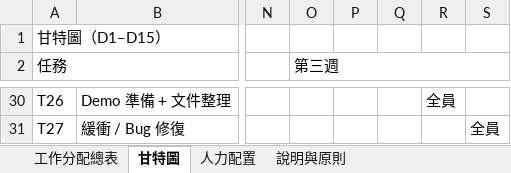
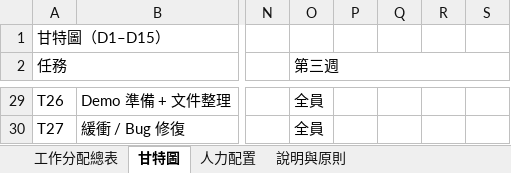
Before and after one commit to haoagentuse-glitch/kanbanBoard-everyone_ignore-, an Excel workbook: 工作分配.xlsx, sheet 甘特圖, drawn as a sheet; only a part is shown, gaps mark what is left out; values as stored, in another font and other column widths than the file's, no cell formats; addresses are those after the commit; the diff covers the shown part only; the diff names each change by its address in the sheet, - before the commit and + after, or states it on an @@ line.

```diff
--- a/工作分配.xlsx (sheet 甘特圖)
+++ b/工作分配.xlsx (sheet 甘特圖)
-O29:O30 (第三週): (empty)
+O29:O30 (第三週): 全員
-R29: 全員
+R29: (empty)
-S30: 全員
+S30: (empty)
```
Also changed, not shown: 1 removed row and 30 edited cells elsewhere in this sheet, sheet 工作分配總表, cell formats, 1 other file.
